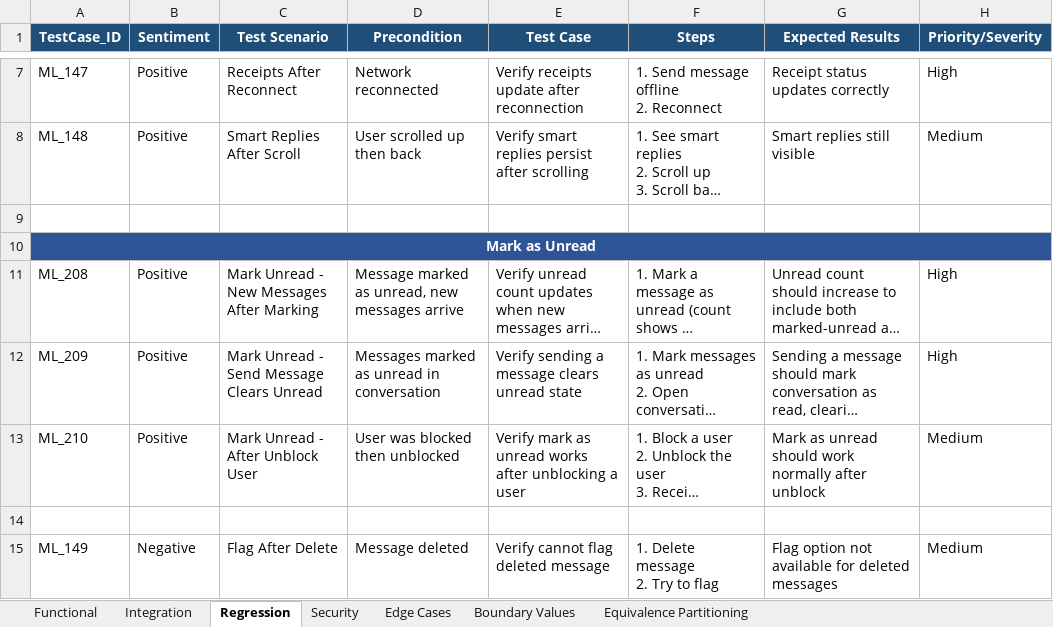
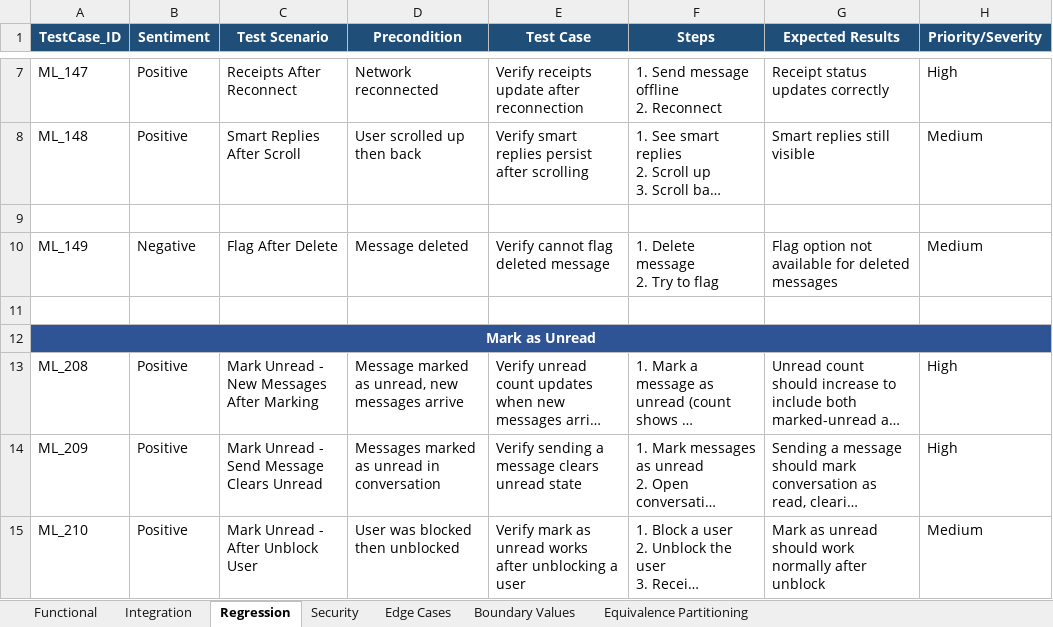
Before and after one commit to ishwar-borwar-cometchat/cometchat-test-cases, an Excel workbook: Message_List/Message_List_Test_Cases.xlsx, sheet Regression, drawn as a sheet; only a part is shown, gaps mark what is left out; long unchanged cells end in …; values as stored, in another font and other column widths than the file's, no borders; removed rows and columns are numbered as before the commit, all else as after; the diff names each change by its address in the sheet, - before the commit and + after, or states it on an @@ line.

```diff
--- a/Message_List/Message_List_Test_Cases.xlsx (sheet Regression)
+++ b/Message_List/Message_List_Test_Cases.xlsx (sheet Regression)
@@ row 15 moved to row 10: ML_149 @@
+row 11: (empty)
-row 14: (empty)
```
Also changed, not shown: sheet Functional, sheet Edge Cases, sheet Equivalence Partitioning, sheet Integration, sheet Boundary Values.
